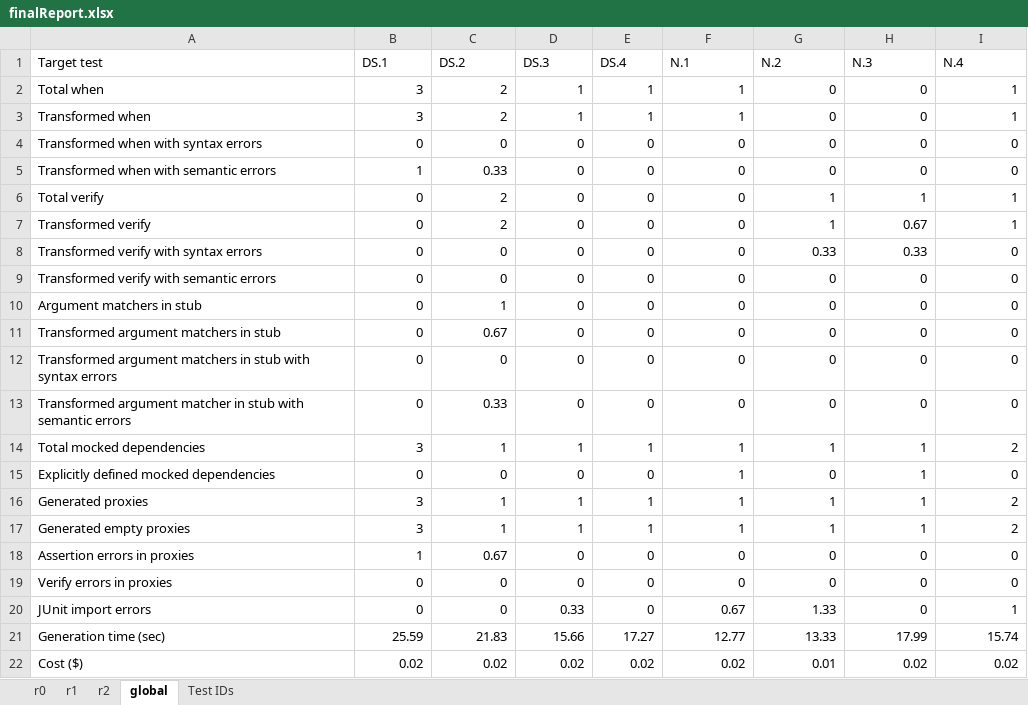
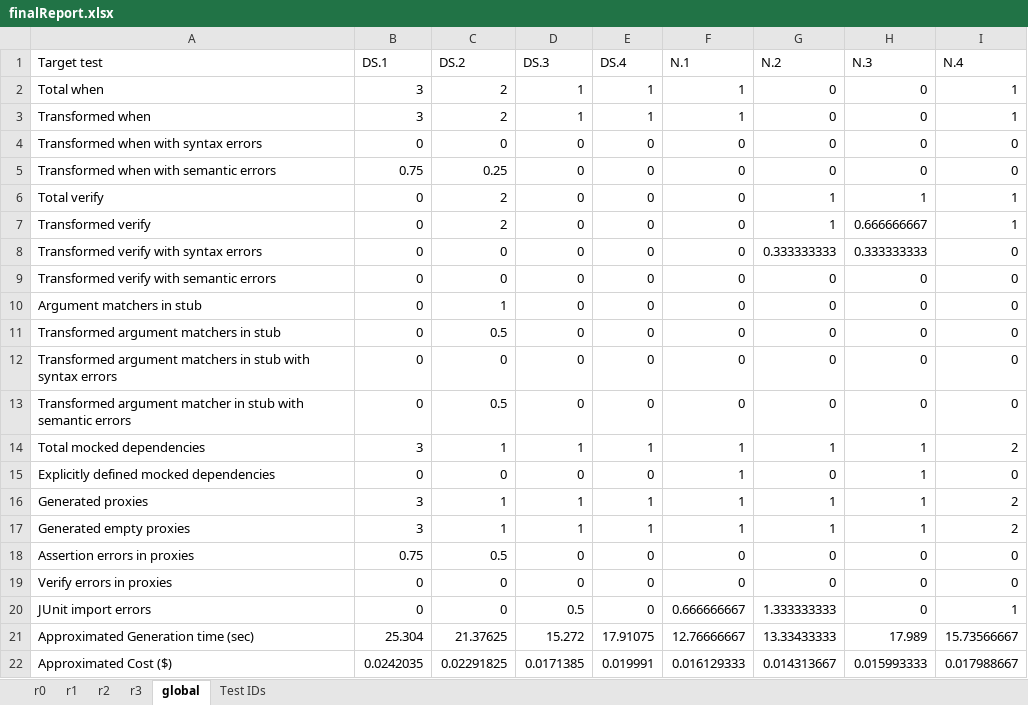
Before and after one commit to FedericoValeri/unmock4j, an Excel workbook: finalReport.xlsx, sheet global, drawn as a sheet; values as stored, in another font and other column widths than the file's, no borders; removed rows and columns are numbered as before the commit, all else as after; the diff names each change by its address in the sheet, - before the commit and + after, or states it on an @@ line.

```diff
--- a/finalReport.xlsx (sheet global)
+++ b/finalReport.xlsx (sheet global)
+sheet tab: r3
-B5 (DS.1): 1
+B5 (DS.1): 0.75
-C5 (DS.2): 0.33
+C5 (DS.2): 0.25
-H7 (N.3): 0.67
+H7 (N.3): 0.666666667
-G8 (N.2): 0.33
+G8 (N.2): 0.333333333
-H8 (N.3): 0.33
+H8 (N.3): 0.333333333
-C11 (DS.2): 0.67
+C11 (DS.2): 0.5
-C13 (DS.2): 0.33
+C13 (DS.2): 0.5
-B18 (DS.1): 1
+B18 (DS.1): 0.75
-C18 (DS.2): 0.67
+C18 (DS.2): 0.5
-D20 (DS.3): 0.33
+D20 (DS.3): 0.5
-F20 (N.1): 0.67
+F20 (N.1): 0.666666667
-G20 (N.2): 1.33
+G20 (N.2): 1.333333333
-row 21: Generation time (sec) | 25.59 | 21.83 | 15.66 | 17.27 | 12.77 | 13.33 | 17.99 | 15.74
-row 22: Cost ($) | 0.02 | 0.02 | 0.02 | 0.02 | 0.02 | 0.01 | 0.02 | 0.02
+row 21: Approximated Generation time (sec) | 25.304 | 21.37625 | 15.272 | 17.91075 | 12.76666667 | 13.33433333 | 17.989 | 15.73566667
+row 22: Approximated Cost ($) | 0.0242035 | 0.02291825 | 0.0171385 | 0.019991 | 0.016129333 | 0.014313667 | 0.015993333 | 0.017988667
```
Also changed, not shown: formulas that keep their value, 43 other files.
